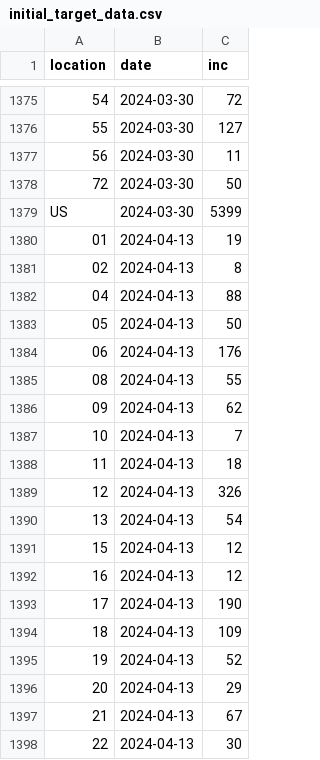
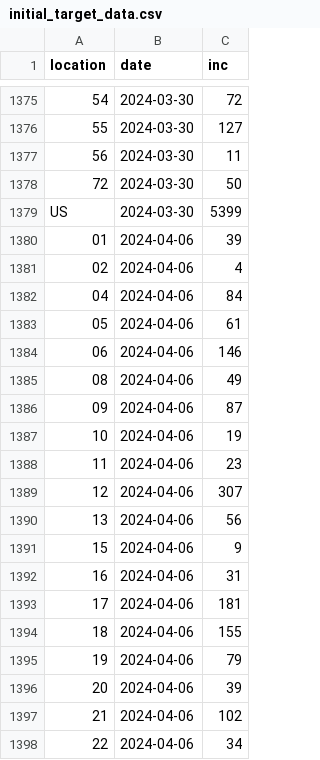
Before and after one commit to reichlab/flusion-manuscript, a CSV file: artifacts/initial_target_data.csv, drawn as a sheet; only a part is shown, gaps mark what is left out; the shorter side is filled out with more unchanged rows; the diff covers the shown part only; the diff names each change by its address in the sheet, - before the commit and + after, or states it on an @@ line.

Commit message:
update scores, add scores after dropping data subject to revisions

```diff
--- a/artifacts/initial_target_data.csv
+++ b/artifacts/initial_target_data.csv
+row 1380: 01 | 2024-04-06 | 39
+row 1381: 02 | 2024-04-06 | 4
+row 1382: 04 | 2024-04-06 | 84
+row 1383: 05 | 2024-04-06 | 61
+row 1384: 06 | 2024-04-06 | 146
+row 1385: 08 | 2024-04-06 | 49
+row 1386: 09 | 2024-04-06 | 87
+row 1387: 10 | 2024-04-06 | 19
+row 1388: 11 | 2024-04-06 | 23
+row 1389: 12 | 2024-04-06 | 307
+row 1390: 13 | 2024-04-06 | 56
+row 1391: 15 | 2024-04-06 | 9
+row 1392: 16 | 2024-04-06 | 31
+row 1393: 17 | 2024-04-06 | 181
+row 1394: 18 | 2024-04-06 | 155
+row 1395: 19 | 2024-04-06 | 79
+row 1396: 20 | 2024-04-06 | 39
+row 1397: 21 | 2024-04-06 | 102
+row 1398: 22 | 2024-04-06 | 34
```
Also changed, not shown: 34 added rows elsewhere in this file, artifacts/scores/scores_by_model_flusight_all.csv, artifacts/scores/scores_by_model_horizon_flusight_all.csv, 18 other files.
